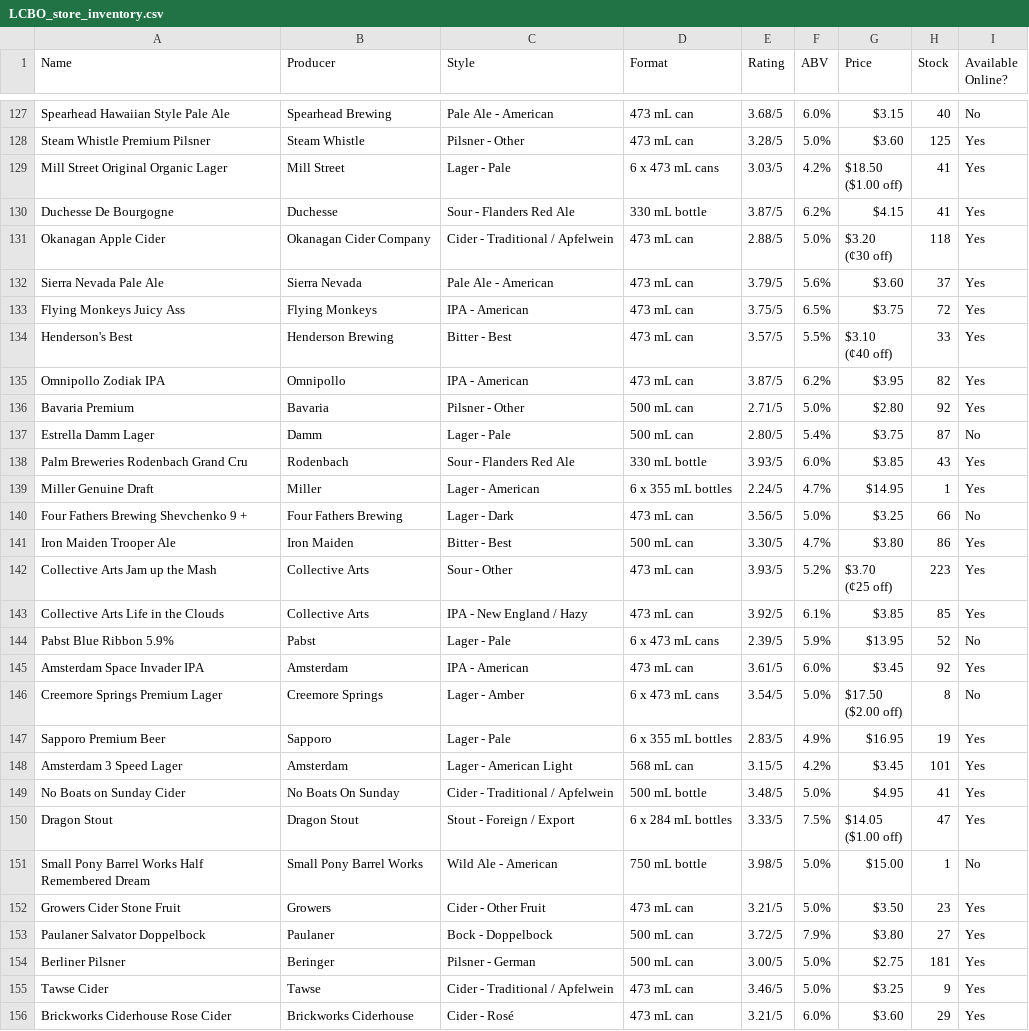
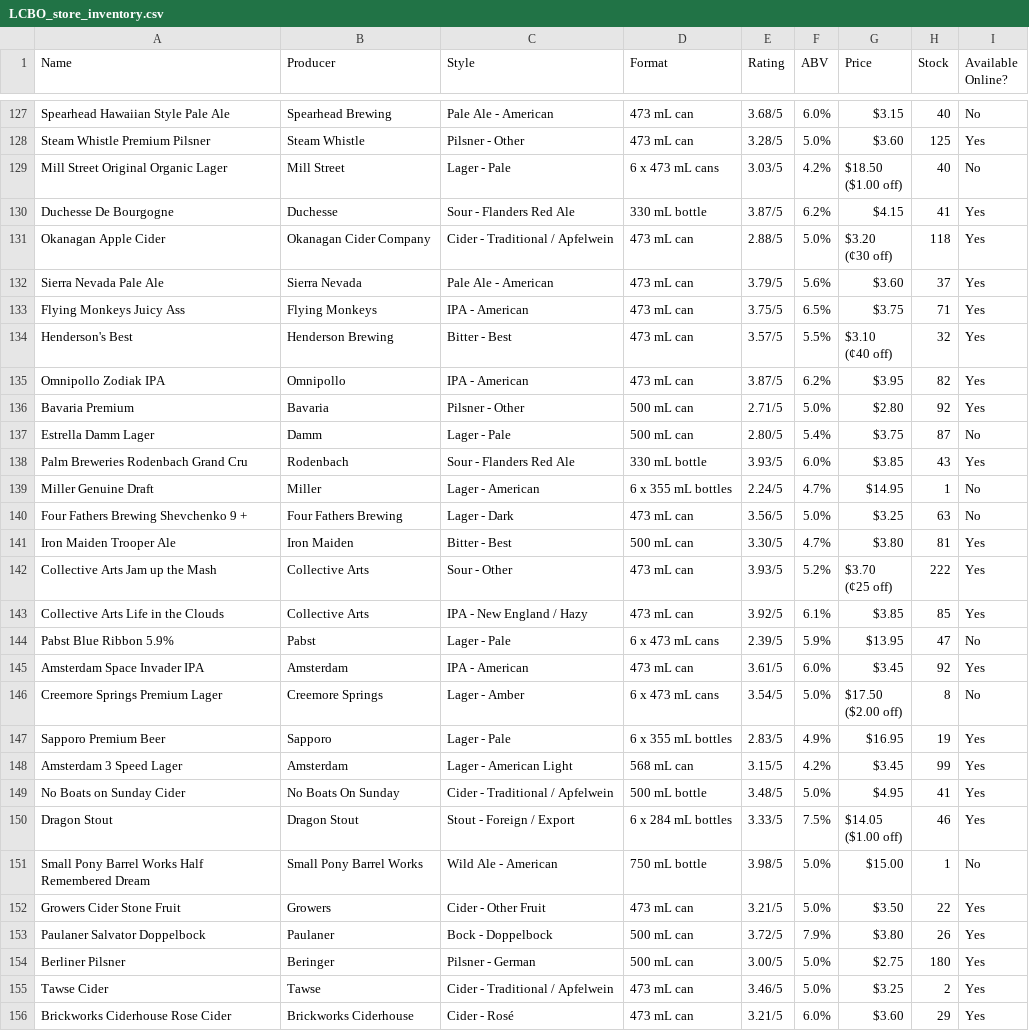
Before and after one commit to nickcorona/best_value_beers_lcbo, a CSV file: LCBO_store_inventory.csv, drawn as a sheet; only a part is shown, gaps mark what is left out; the diff covers the shown part only; the diff names each change by its address in the sheet, - before the commit and + after, or states it on an @@ line.

```diff
--- a/LCBO_store_inventory.csv
+++ b/LCBO_store_inventory.csv
-H129 (Stock): 41
+H129 (Stock): 40
-I129 (Available Online?): Yes
+I129 (Available Online?): No
-H133 (Stock): 72
+H133 (Stock): 71
-H134 (Stock): 33
+H134 (Stock): 32
-I139 (Available Online?): Yes
+I139 (Available Online?): No
-H140 (Stock): 66
+H140 (Stock): 63
-H141 (Stock): 86
+H141 (Stock): 81
-H142 (Stock): 223
+H142 (Stock): 222
-H144 (Stock): 52
+H144 (Stock): 47
-H148 (Stock): 101
+H148 (Stock): 99
-H150 (Stock): 47
+H150 (Stock): 46
-H152 (Stock): 23
+H152 (Stock): 22
-H153 (Stock): 27
+H153 (Stock): 26
-H154 (Stock): 181
+H154 (Stock): 180
-H155 (Stock): 9
+H155 (Stock): 2
```
Also changed, not shown: 1 removed row and 140 edited cells elsewhere in this file.
